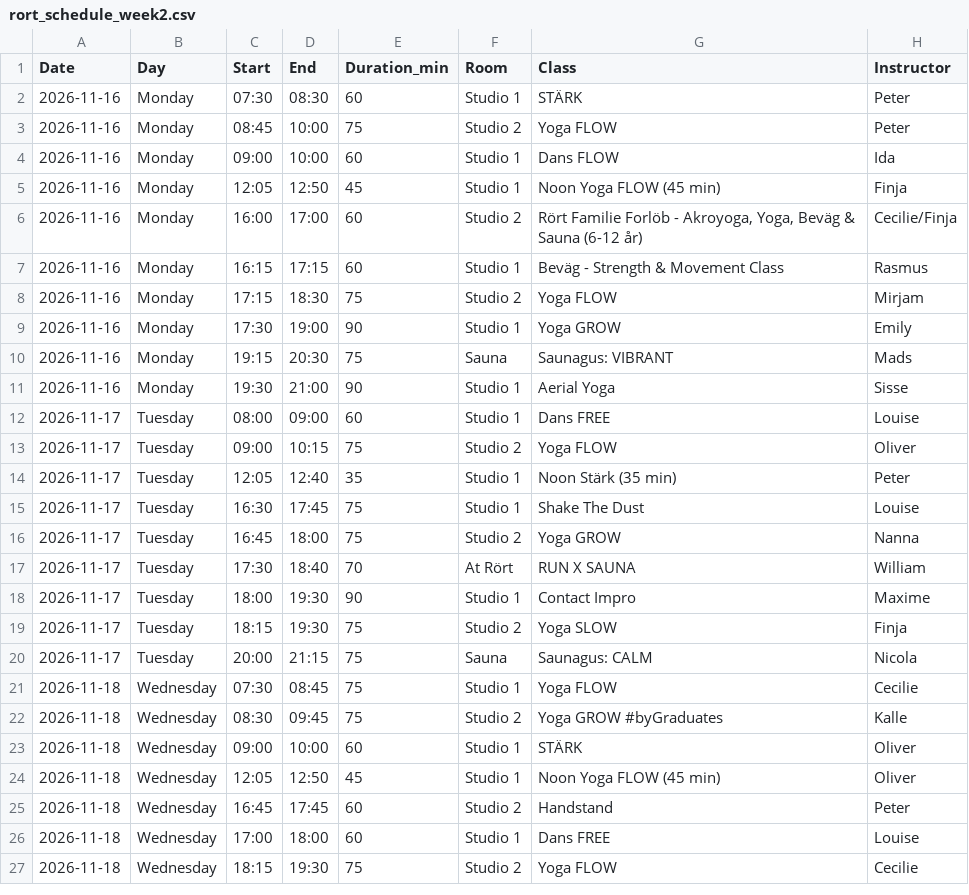
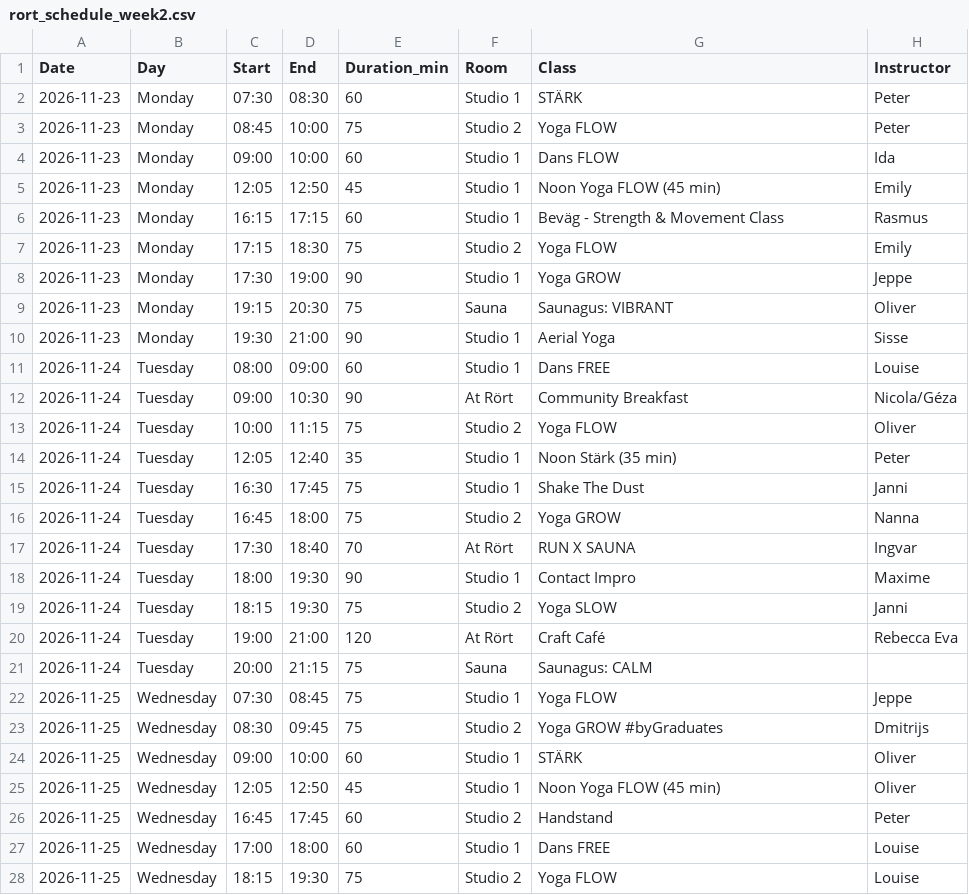
Before and after one commit to FreddyAngelo/rort-calendar, a CSV file: data/rort_schedule_week2.csv, drawn as a sheet; only a part is shown; the diff covers the shown part only.

```diff
--- a/data/rort_schedule_week2.csv
+++ b/data/rort_schedule_week2.csv
@@ -1,27 +1,28 @@
 Date,Day,Start,End,Duration_min,Room,Class,Instructor
-2026-11-16,Monday,07:30,08:30,60,Studio 1,STÄRK,Peter
-2026-11-16,Monday,08:45,10:00,75,Studio 2,Yoga FLOW,Peter
-2026-11-16,Monday,09:00,10:00,60,Studio 1,Dans FLOW,Ida
-2026-11-16,Monday,12:05,12:50,45,Studio 1,Noon Yoga FLOW (45 min),Finja
-2026-11-16,Monday,16:00,17:00,60,Studio 2,"Rört Familie Forlöb - Akroyoga, Yoga, Beväg & Sauna (6-12 år)",Cecilie/Finja
-2026-11-16,Monday,16:15,17:15,60,Studio 1,Beväg - Strength & Movement Class,Rasmus
-2026-11-16,Monday,17:15,18:30,75,Studio 2,Yoga FLOW,Mirjam
-2026-11-16,Monday,17:30,19:00,90,Studio 1,Yoga GROW,Emily
-2026-11-16,Monday,19:15,20:30,75,Sauna,Saunagus: VIBRANT,Mads
-2026-11-16,Monday,19:30,21:00,90,Studio 1,Aerial Yoga,Sisse
-2026-11-17,Tuesday,08:00,09:00,60,Studio 1,Dans FREE,Louise
-2026-11-17,Tuesday,09:00,10:15,75,Studio 2,Yoga FLOW,Oliver
-2026-11-17,Tuesday,12:05,12:40,35,Studio 1,Noon Stärk (35 min),Peter
-2026-11-17,Tuesday,16:30,17:45,75,Studio 1,Shake The Dust,Louise
-2026-11-17,Tuesday,16:45,18:00,75,Studio 2,Yoga GROW,Nanna
-2026-11-17,Tuesday,17:30,18:40,70,At Rört,RUN X SAUNA,William
-2026-11-17,Tuesday,18:00,19:30,90,Studio 1,Contact Impro,Maxime
-2026-11-17,Tuesday,18:15,19:30,75,Studio 2,Yoga SLOW,Finja
-2026-11-17,Tuesday,20:00,21:15,75,Sauna,Saunagus: CALM,Nicola
-2026-11-18,Wednesday,07:30,08:45,75,Studio 1,Yoga FLOW,Cecilie
-2026-11-18,Wednesday,08:30,09:45,75,Studio 2,Yoga GROW #byGraduates,Kalle
-2026-11-18,Wednesday,09:00,10:00,60,Studio 1,STÄRK,Oliver
-2026-11-18,Wednesday,12:05,12:50,45,Studio 1,Noon Yoga FLOW (45 min),Oliver
-2026-11-18,Wednesday,16:45,17:45,60,Studio 2,Handstand,Peter
-2026-11-18,Wednesday,17:00,18:00,60,Studio 1,Dans FREE,Louise
-2026-11-18,Wednesday,18:15,19:30,75,Studio 2,Yoga FLOW,Cecilie
+2026-11-23,Monday,07:30,08:30,60,Studio 1,STÄRK,Peter
+2026-11-23,Monday,08:45,10:00,75,Studio 2,Yoga FLOW,Peter
+2026-11-23,Monday,09:00,10:00,60,Studio 1,Dans FLOW,Ida
+2026-11-23,Monday,12:05,12:50,45,Studio 1,Noon Yoga FLOW (45 min),Emily
+2026-11-23,Monday,16:15,17:15,60,Studio 1,Beväg - Strength & Movement Class,Rasmus
+2026-11-23,Monday,17:15,18:30,75,Studio 2,Yoga FLOW,Emily
+2026-11-23,Monday,17:30,19:00,90,Studio 1,Yoga GROW,Jeppe
+2026-11-23,Monday,19:15,20:30,75,Sauna,Saunagus: VIBRANT,Oliver
+2026-11-23,Monday,19:30,21:00,90,Studio 1,Aerial Yoga,Sisse
+2026-11-24,Tuesday,08:00,09:00,60,Studio 1,Dans FREE,Louise
+2026-11-24,Tuesday,09:00,10:30,90,At Rört,Community Breakfast,Nicola/Géza
+2026-11-24,Tuesday,10:00,11:15,75,Studio 2,Yoga FLOW,Oliver
+2026-11-24,Tuesday,12:05,12:40,35,Studio 1,Noon Stärk (35 min),Peter
+2026-11-24,Tuesday,16:30,17:45,75,Studio 1,Shake The Dust,Janni
+2026-11-24,Tuesday,16:45,18:00,75,Studio 2,Yoga GROW,Nanna
+2026-11-24,Tuesday,17:30,18:40,70,At Rört,RUN X SAUNA,Ingvar
+2026-11-24,Tuesday,18:00,19:30,90,Studio 1,Contact Impro,Maxime
+2026-11-24,Tuesday,18:15,19:30,75,Studio 2,Yoga SLOW,Janni
+2026-11-24,Tuesday,19:00,21:00,120,At Rört,Craft Café,Rebecca Eva
+2026-11-24,Tuesday,20:00,21:15,75,Sauna,Saunagus: CALM,
+2026-11-25,Wednesday,07:30,08:45,75,Studio 1,Yoga FLOW,Jeppe
+2026-11-25,Wednesday,08:30,09:45,75,Studio 2,Yoga GROW #byGraduates,Dmitrijs
+2026-11-25,Wednesday,09:00,10:00,60,Studio 1,STÄRK,Oliver
+2026-11-25,Wednesday,12:05,12:50,45,Studio 1,Noon Yoga FLOW (45 min),Oliver
+2026-11-25,Wednesday,16:45,17:45,60,Studio 2,Handstand,Peter
+2026-11-25,Wednesday,17:00,18:00,60,Studio 1,Dans FREE,Louise
+2026-11-25,Wednesday,18:15,19:30,75,Studio 2,Yoga FLOW,Louise
```
Also changed, not shown: 5 added rows, 3 removed rows and 43 edited cells elsewhere in this file, data/rort_schedule_week1.csv, data/rort_schedule_week3.csv, 7 other files.
